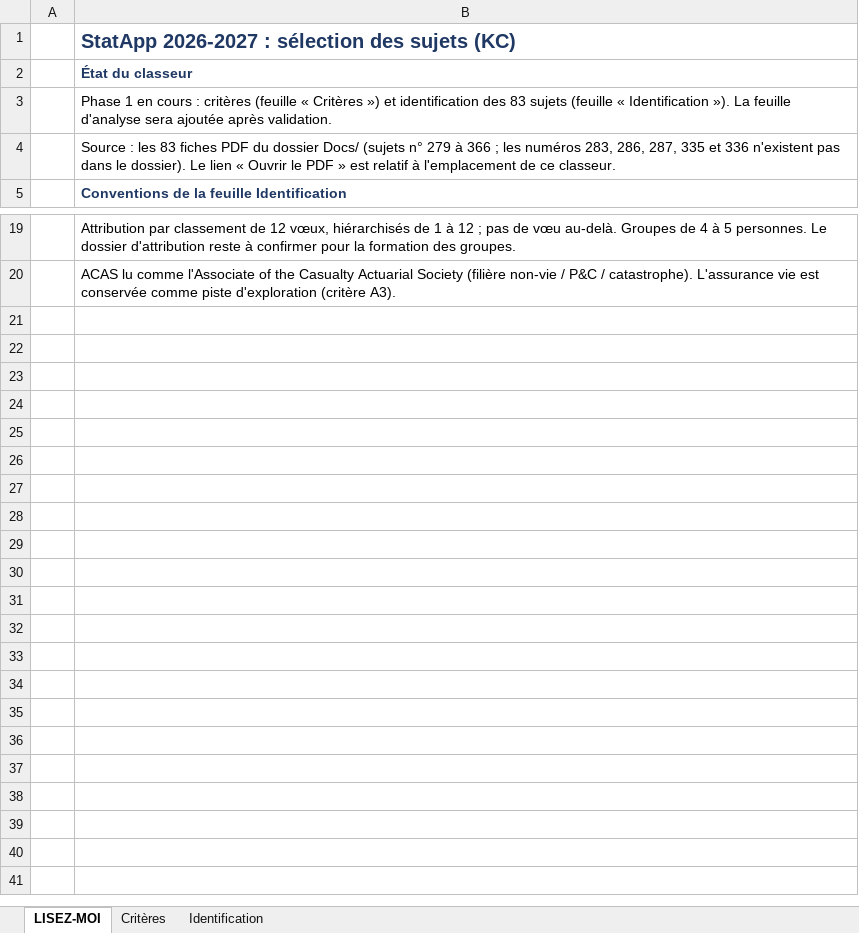
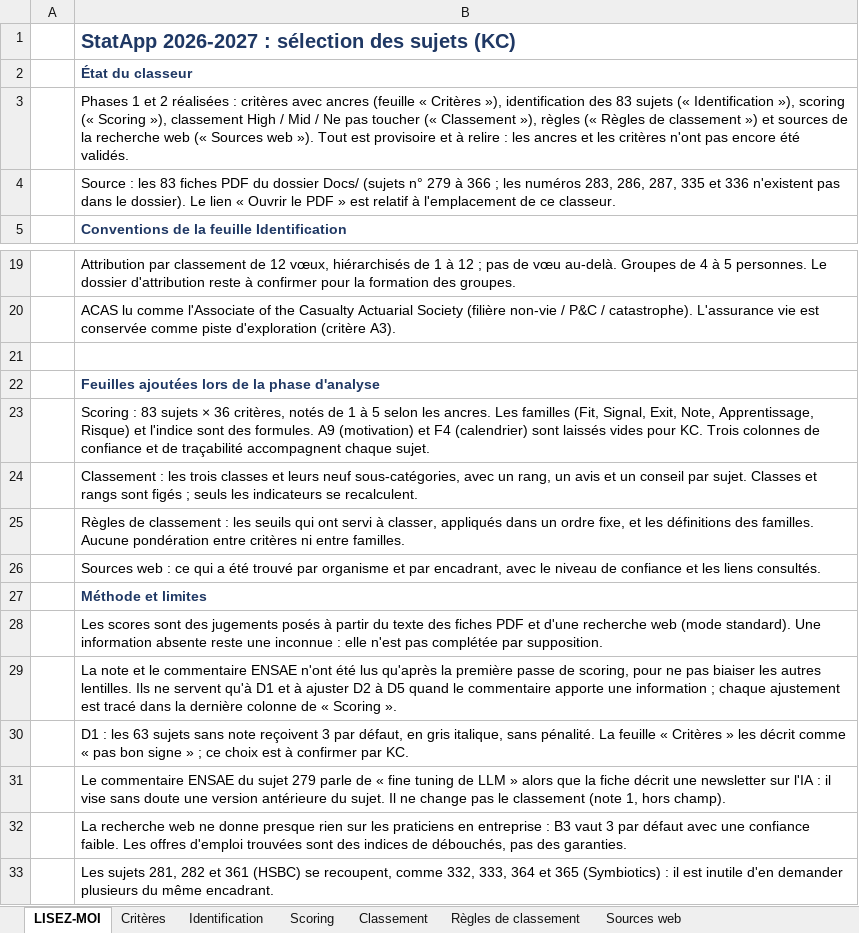
Before and after one commit to Shelvid-Newt/scoring-projet-ensae-kc, an Excel workbook: Project - Scoring.xlsx, sheet LISEZ-MOI, drawn as a sheet; only a part is shown, gaps mark what is left out; values as stored, in another font and other column widths than the file's, no borders; the diff names each change by its address in the sheet, - before the commit and + after, or states it on an @@ line.

```diff
--- a/Project - Scoring.xlsx (sheet LISEZ-MOI)
+++ b/Project - Scoring.xlsx (sheet LISEZ-MOI)
+sheet tab: Scoring
+sheet tab: Classement
+sheet tab: Règles de classement
+sheet tab: Sources web
-B3: Phase 1 en cours : critères (feuille « Critères ») et identification des 83 sujets (feuille « Identification »). La feuille d'analyse sera ajoutée après validation.
+B3: Phases 1 et 2 réalisées : critères avec ancres (feuille « Critères »), identification des 83 sujets (« Identification »), scoring (« Scoring »), classement High / Mid / Ne pas toucher (« Classement »), règles (« Règles de classement ») et sources de la recherche web (« Sources web »). Tout est provisoire et à relire : les ancres et les critères n'ont pas encore été validés.
+row 21: (empty)
+row 22:  | Feuilles ajoutées lors de la phase d'analyse
+row 23:  | Scoring : 83 sujets × 36 critères, notés de 1 à 5 selon les ancres. Les familles (Fit, Signal, Exit, Note, Apprentissage, Risque) et l'indice sont des formules. A9 (motivation) et F4 (calendrier) sont laissés vides pour KC. Trois colonnes de confiance et de traçabilité accompagnent chaque sujet.
+row 24:  | Classement : les trois classes et leurs neuf sous-catégories, avec un rang, un avis et un conseil par sujet. Classes et rangs sont figés ; seuls les indicateurs se recalculent.
+row 25:  | Règles de classement : les seuils qui ont servi à classer, appliqués dans un ordre fixe, et les définitions des familles. Aucune pondération entre critères ni entre familles.
+row 26:  | Sources web : ce qui a été trouvé par organisme et par encadrant, avec le niveau de confiance et les liens consultés.
+row 27:  | Méthode et limites
+row 28:  | Les scores sont des jugements posés à partir du texte des fiches PDF et d'une recherche web (mode standard). Une information absente reste une inconnue : elle n'est pas complétée par supposition.
+row 29:  | La note et le commentaire ENSAE n'ont été lus qu'après la première passe de scoring, pour ne pas biaiser les autres lentilles. Ils ne servent qu'à D1 et à ajuster D2 à D5 quand le commentaire apporte une information ; chaque ajustement est tracé dans la dernière colonne de « Scoring ».
+row 30:  | D1 : les 63 sujets sans note reçoivent 3 par défaut, en gris italique, sans pénalité. La feuille « Critères » les décrit comme « pas bon signe » ; ce choix est à confirmer par KC.
+row 31:  | Le commentaire ENSAE du sujet 279 parle de « fine tuning de LLM » alors que la fiche décrit une newsletter sur l'IA : il vise sans doute une version antérieure du sujet. Il ne change pas le classement (note 1, hors champ).
+row 32:  | La recherche web ne donne presque rien sur les praticiens en entreprise : B3 vaut 3 par défaut avec une confiance faible. Les offres d'emploi trouvées sont des indices de débouchés, pas des garanties.
+row 33:  | Les sujets 281, 282 et 361 (HSBC) se recoupent, comme 332, 333, 364 et 365 (Symbiotics) : il est inutile d'en demander plusieurs du même encadrant.
```
Also changed, not shown: charts or pictures.
